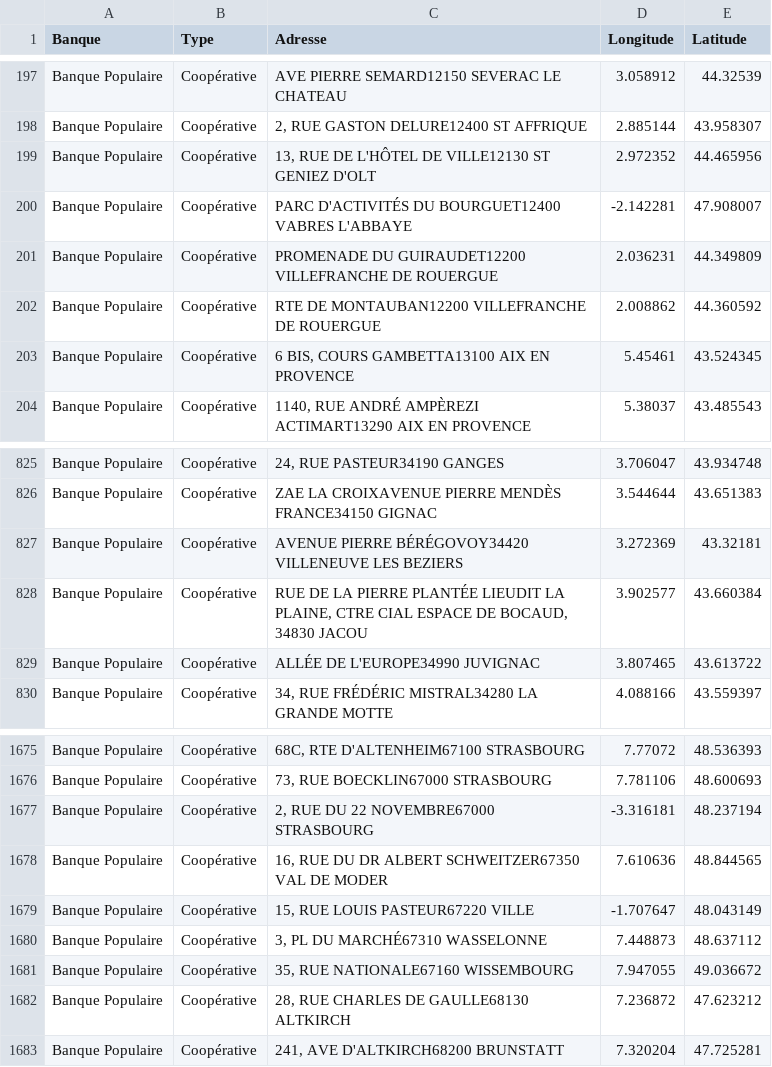
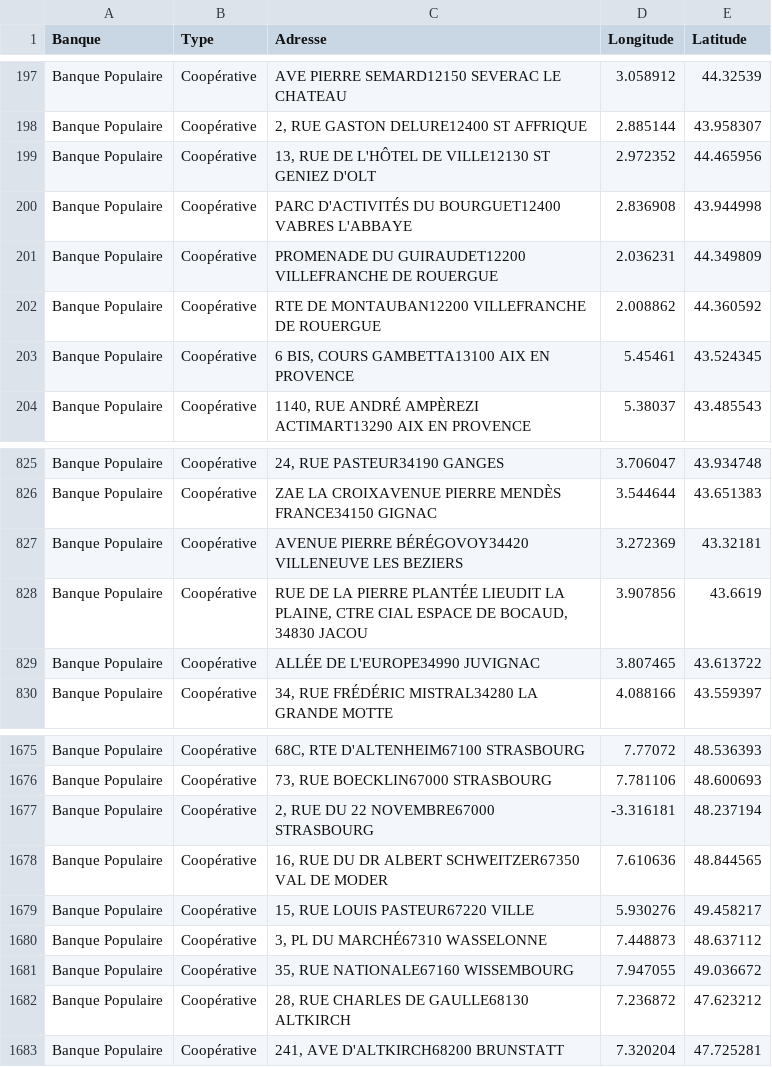
Before and after one commit to CharlineChamp/BanquesCooperatives, a CSV file: Données/Banques/V2/Banque_Populaire_lgt_lat.csv, drawn as a sheet; only a part is shown, gaps mark what is left out.

```diff
--- a/Données/Banques/V2/Banque_Populaire_lgt_lat.csv
+++ b/Données/Banques/V2/Banque_Populaire_lgt_lat.csv
@@ -199,3 +199,3 @@
 "Banque Populaire","Coopérative","13, RUE DE L'HÔTEL DE VILLE12130 ST GENIEZ D'OLT",2.972352,44.465956
-"Banque Populaire","Coopérative","PARC D'ACTIVITÉS DU BOURGUET12400 VABRES L'ABBAYE",-2.142281,47.908007
+"Banque Populaire","Coopérative","PARC D'ACTIVITÉS DU BOURGUET12400 VABRES L'ABBAYE",2.836908,43.944998
 "Banque Populaire","Coopérative","PROMENADE DU GUIRAUDET12200 VILLEFRANCHE DE ROUERGUE",2.036231,44.349809
@@ -827,3 +827,3 @@
 "Banque Populaire","Coopérative","AVENUE PIERRE BÉRÉGOVOY34420 VILLENEUVE LES BEZIERS",3.272369,43.32181
-"Banque Populaire","Coopérative","RUE DE LA PIERRE PLANTÉE LIEUDIT LA PLAINE, CTRE CIAL ESPACE DE BOCAUD, 34830 JACOU",3.902577,43.660384
+"Banque Populaire","Coopérative","RUE DE LA PIERRE PLANTÉE LIEUDIT LA PLAINE, CTRE CIAL ESPACE DE BOCAUD, 34830 JACOU",3.907856,43.6619
 "Banque Populaire","Coopérative","ALLÉE DE L'EUROPE34990 JUVIGNAC",3.807465,43.613722
@@ -1678,3 +1678,3 @@
 "Banque Populaire","Coopérative","16, RUE DU DR ALBERT SCHWEITZER67350 VAL DE MODER",7.610636,48.844565
-"Banque Populaire","Coopérative","15, RUE LOUIS PASTEUR67220 VILLE",-1.707647,48.043149
+"Banque Populaire","Coopérative","15, RUE LOUIS PASTEUR67220 VILLE",5.930276,49.458217
 "Banque Populaire","Coopérative","3, PL DU MARCHÉ67310 WASSELONNE",7.448873,48.637112
```
Also changed, not shown: 1 other file.
